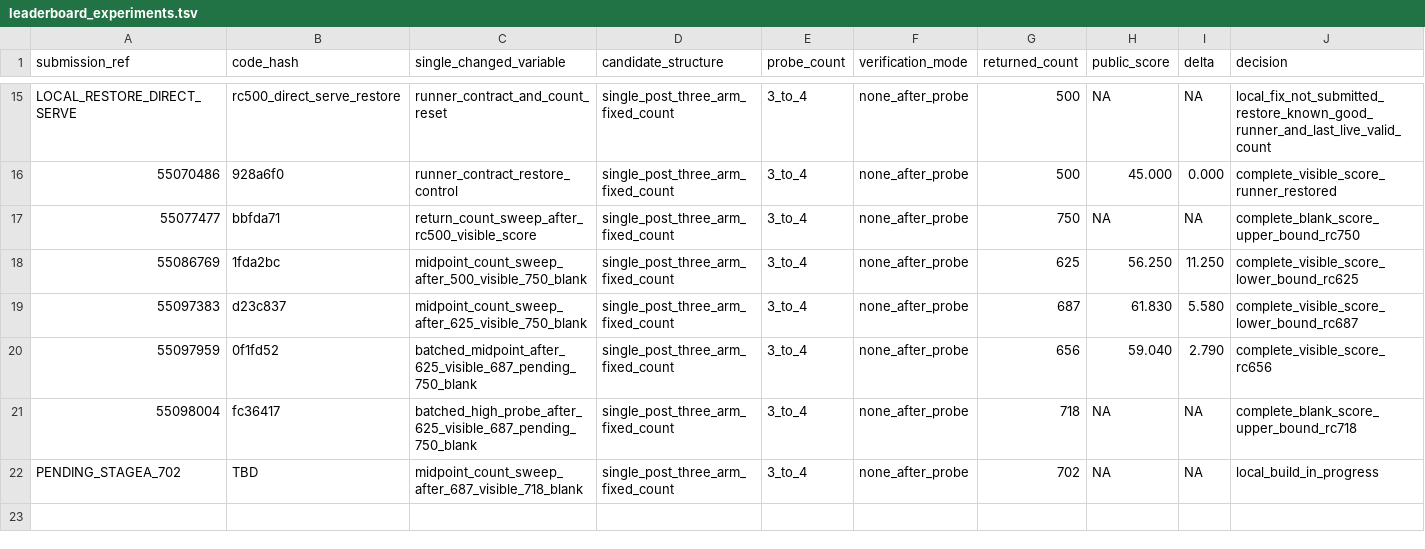
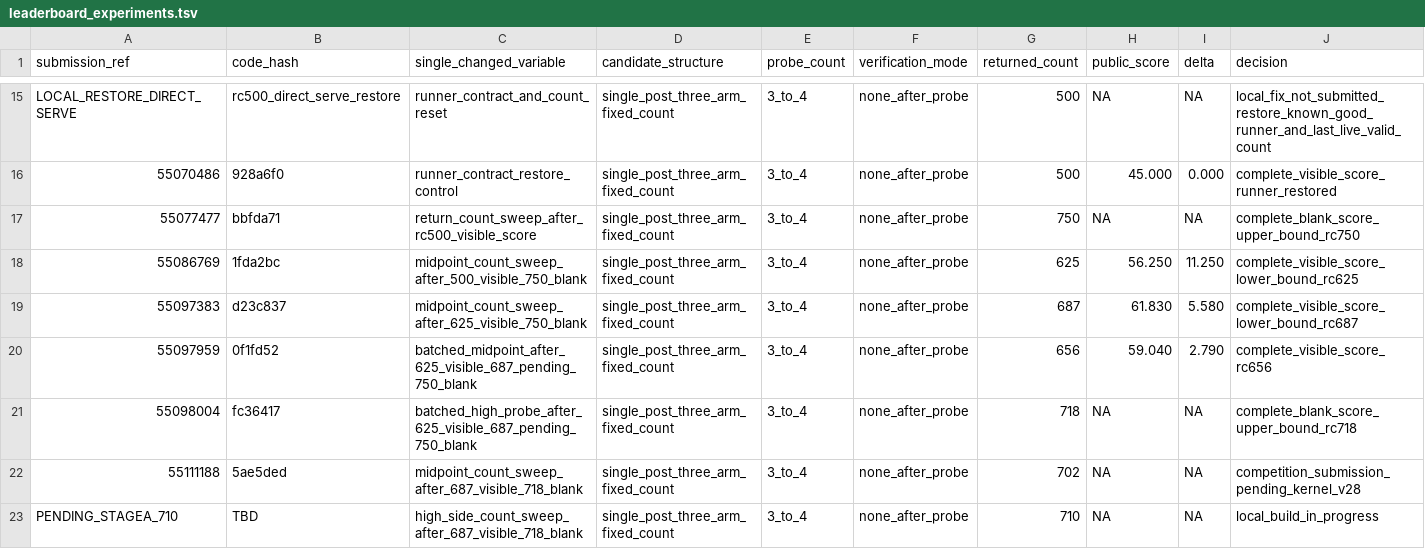
Before and after one commit to wms2537/agent-security, a TSV file: competition/leaderboard_experiments.tsv, drawn as a sheet; only a part is shown, gaps mark what is left out.

Commit message:
experiment: stagea rc710 high-side sweep

```diff
--- a/competition/leaderboard_experiments.tsv
+++ b/competition/leaderboard_experiments.tsv
@@ -21,2 +21,3 @@ LOCAL_RESTORE_DIRECT_SERVE	rc500_direct_serve_restore	runner_contract_and_count_
 55098004	fc36417	batched_high_probe_after_625_visible_687_pending_750_blank	single_post_three_arm_fixed_count	3_to_4	none_after_probe	718	NA	NA	complete_blank_score_upper_bound_rc718
-PENDING_STAGEA_702	TBD	midpoint_count_sweep_after_687_visible_718_blank	single_post_three_arm_fixed_count	3_to_4	none_after_probe	702	NA	NA	local_build_in_progress
+55111188	5ae5ded	midpoint_count_sweep_after_687_visible_718_blank	single_post_three_arm_fixed_count	3_to_4	none_after_probe	702	NA	NA	competition_submission_pending_kernel_v28
+PENDING_STAGEA_710	TBD	high_side_count_sweep_after_687_visible_718_blank	single_post_three_arm_fixed_count	3_to_4	none_after_probe	710	NA	NA	local_build_in_progress
```
Also changed, not shown: 5 other files.
